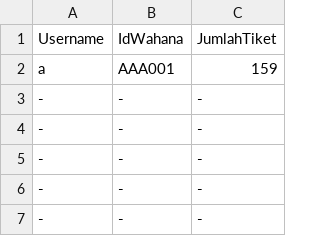
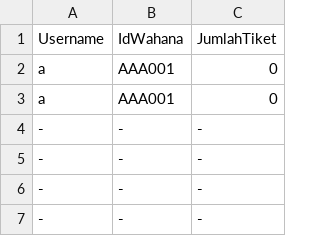
Before and after one commit to Marrrcy/Willy-Wangky, a CSV file: Database/tiket.csv, drawn as a sheet; only a part is shown.

```diff
--- a/Database/tiket.csv
+++ b/Database/tiket.csv
@@ -1,4 +1,4 @@
 Username,IdWahana,JumlahTiket
-a,AAA001,159
--,-,-
+a,AAA001,0
+a,AAA001,0
 -,-,-
```
Also changed, not shown: Database/pembelian.csv, Database/tikethilang.csv, 5 other files.
